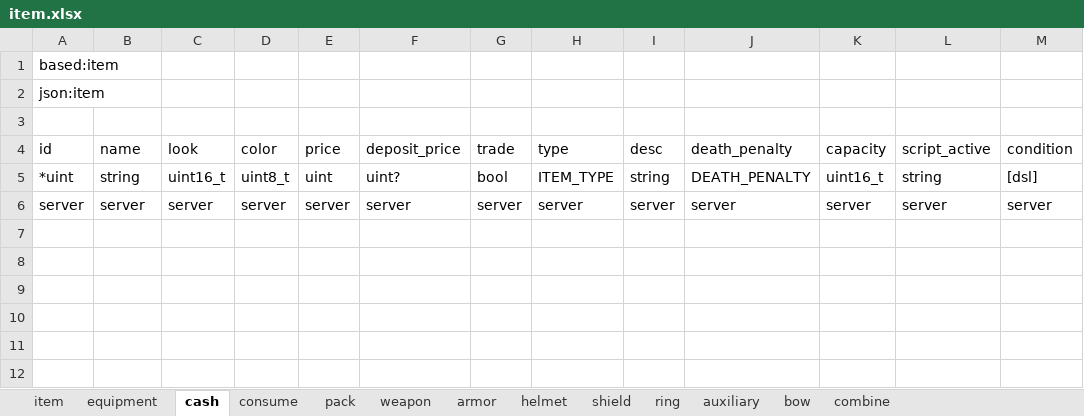
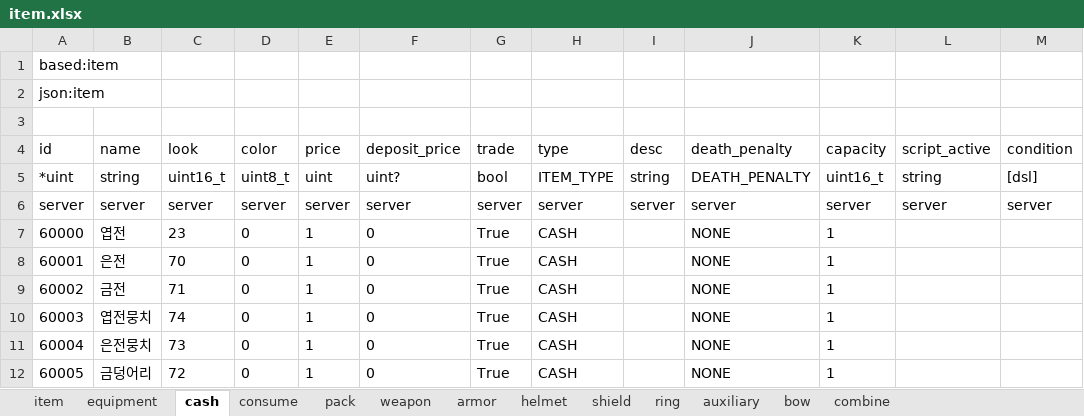
Before and after one commit to boyism80/fb, an Excel workbook: resources/table/item.xlsx, sheet cash, drawn as a sheet; values as stored, in another font and other column widths than the file's, no borders; the diff names each change by its address in the sheet, - before the commit and + after, or states it on an @@ line.

```diff
--- a/resources/table/item.xlsx (sheet cash)
+++ b/resources/table/item.xlsx (sheet cash)
+row 7: 60000 | 엽전 | 23 | 0 | 1 | 0 | True | CASH |  | NONE | 1
+row 8: 60001 | 은전 | 70 | 0 | 1 | 0 | True | CASH |  | NONE | 1
+row 9: 60002 | 금전 | 71 | 0 | 1 | 0 | True | CASH |  | NONE | 1
+row 10: 60003 | 엽전뭉치 | 74 | 0 | 1 | 0 | True | CASH |  | NONE | 1
+row 11: 60004 | 은전뭉치 | 73 | 0 | 1 | 0 | True | CASH |  | NONE | 1
+row 12: 60005 | 금덩어리 | 72 | 0 | 1 | 0 | True | CASH |  | NONE | 1
```
Also changed, not shown: sheet item, resources/table/const.xlsx, resources/table/enum.item.xlsx, 8 other files.
